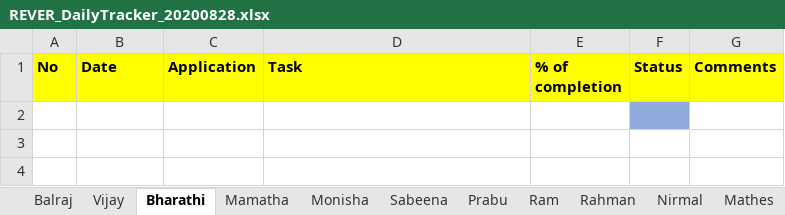
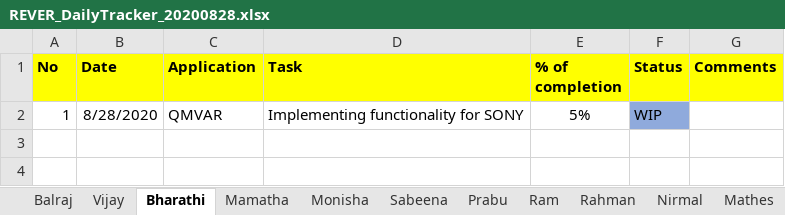
Before and after one commit to tcbalaji/DailyTracker, an Excel workbook: REVER_DailyTracker_20200828.xlsx, sheet Bharathi, drawn as a sheet; only a part is shown; values as stored, in another font and other column widths than the file's, no borders; the diff names each change by its address in the sheet, - before the commit and + after, or states it on an @@ line.

Commit message:
Add files via upload

```diff
--- a/REVER_DailyTracker_20200828.xlsx (sheet Bharathi)
+++ b/REVER_DailyTracker_20200828.xlsx (sheet Bharathi)
-row 2: (empty)
+row 2: 1 | 8/28/2020 | QMVAR | Implementing functionality for SONY | 5% | WIP
```
